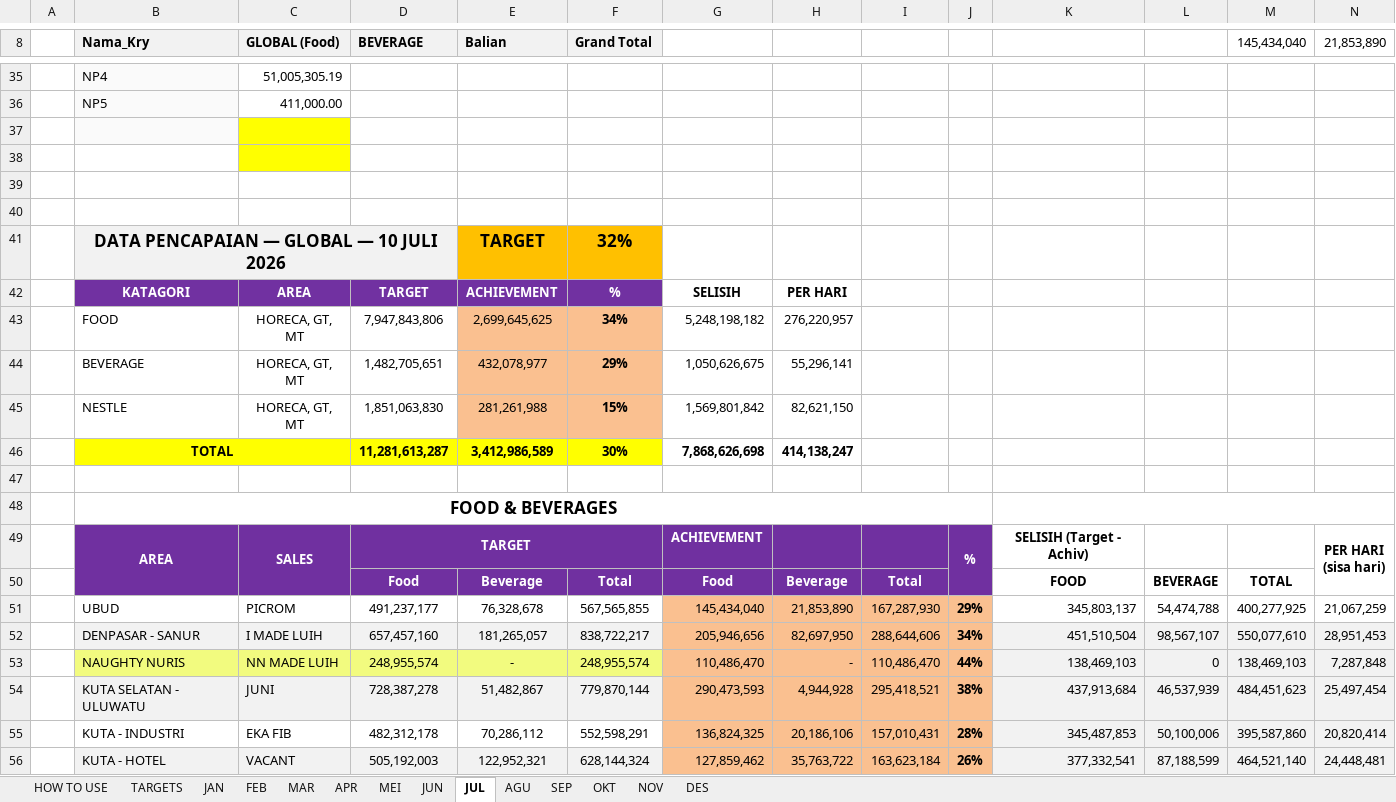
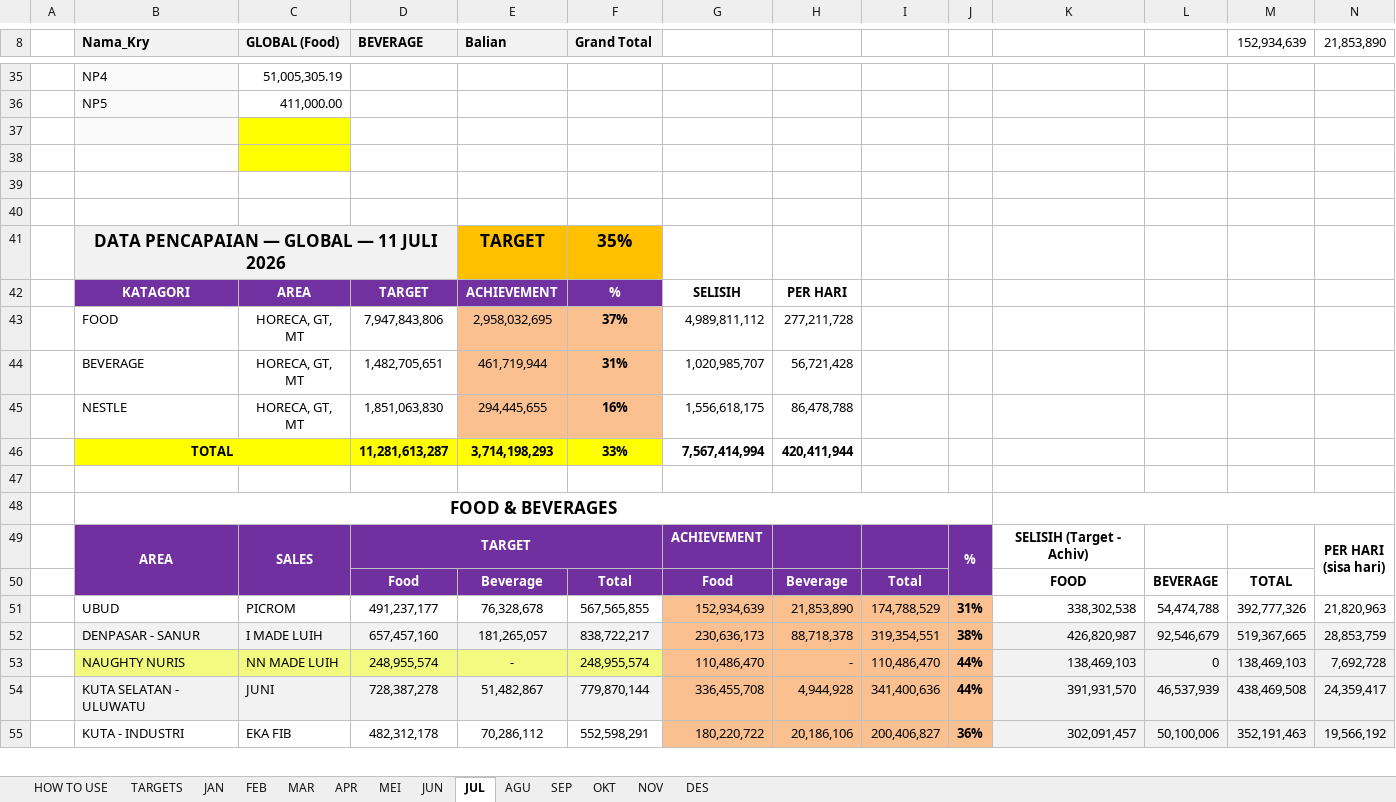
Before and after one commit to RandyT25/MKU-MKS-Area-Dashboard, an Excel workbook: uploads/DATA PENCAPAIAN 2026.xlsx, sheet JUL, drawn as a sheet; only a part is shown, gaps mark what is left out; values as stored, in another font and other column widths than the file's, no borders; conditional formats not drawn; removed rows and columns are numbered as before the commit, all else as after; the diff covers the shown part only; the diff names each change by its address in the sheet, - before the commit and + after, or states it on an @@ line.

Commit message:
Add files via upload

```diff
--- a/uploads/DATA PENCAPAIAN 2026.xlsx (sheet JUL)
+++ b/uploads/DATA PENCAPAIAN 2026.xlsx (sheet JUL)
-M8: 145,434,040
+M8: 152,934,639
-B41 (Nama_Kry): DATA PENCAPAIAN — GLOBAL — 10 JULI 2026
+B41 (Nama_Kry): DATA PENCAPAIAN — GLOBAL — 11 JULI 2026
-F41 (Grand Total): 32%
+F41 (Grand Total): 35%
-row 43:  | FOOD | HORECA, GT, MT | 7,947,843,806 | 2,699,645,625 | 34% | 5,248,198,182 | 276,220,957
-row 44:  | BEVERAGE | HORECA, GT, MT | 1,482,705,651 | 432,078,977 | 29% | 1,050,626,675 | 55,296,141
-row 45:  | NESTLE | HORECA, GT, MT | 1,851,063,830 | 281,261,988 | 15% | 1,569,801,842 | 82,621,150
-row 46:  | TOTAL |  | 11,281,613,287 | 3,412,986,589 | 30% | 7,868,626,698 | 414,138,247
+row 43:  | FOOD | HORECA, GT, MT | 7,947,843,806 | 2,958,032,695 | 37% | 4,989,811,112 | 277,211,728
+row 44:  | BEVERAGE | HORECA, GT, MT | 1,482,705,651 | 461,719,944 | 31% | 1,020,985,707 | 56,721,428
+row 45:  | NESTLE | HORECA, GT, MT | 1,851,063,830 | 294,445,655 | 16% | 1,556,618,175 | 86,478,788
+row 46:  | TOTAL |  | 11,281,613,287 | 3,714,198,293 | 33% | 7,567,414,994 | 420,411,944
-G51: 145,434,040
+G51: 152,934,639
-I51: 167,287,930
+I51: 174,788,529
-J51: 29%
+J51: 31%
-K51: 345,803,137
+K51: 338,302,538
-M51 (152,934,639): 400,277,925
+M51 (152,934,639): 392,777,326
-N51 (21,853,890): 21,067,259
+N51 (21,853,890): 21,820,963
-row 52:  | DENPASAR - SANUR | I MADE LUIH | 657,457,160 | 181,265,057 | 838,722,217 | 205,946,656 | 82,697,950 | 288,644,606 | 34% | 451,510,504 | 98,567,107 | 550,077,610 | 28,951,453
+row 52:  | DENPASAR - SANUR | I MADE LUIH | 657,457,160 | 181,265,057 | 838,722,217 | 230,636,173 | 88,718,378 | 319,354,551 | 38% | 426,820,987 | 92,546,679 | 519,367,665 | 28,853,759
-N53 (21,853,890): 7,287,848
+N53 (21,853,890): 7,692,728
-G54: 290,473,593
+G54: 336,455,708
-I54: 295,418,521
+I54: 341,400,636
-J54: 38%
+J54: 44%
-K54: 437,913,684
+K54: 391,931,570
-M54 (152,934,639): 484,451,623
+M54 (152,934,639): 438,469,508
-N54 (21,853,890): 25,497,454
+N54 (21,853,890): 24,359,417
-G55: 136,824,325
+G55: 180,220,722
-I55: 157,010,431
+I55: 200,406,827
-J55: 28%
+J55: 36%
-K55: 345,487,853
+K55: 302,091,457
-M55 (152,934,639): 395,587,860
+M55 (152,934,639): 352,191,463
-N55 (21,853,890): 20,820,414
+N55 (21,853,890): 19,566,192
-row 56:  | KUTA - HOTEL | VACANT | 505,192,003 | 122,952,321 | 628,144,324 | 127,859,462 | 35,763,722 | 163,623,184 | 26% | 377,332,541 | 87,188,599 | 464,521,140 | 24,448,481
```
Also changed, not shown: 28 added rows, 27 removed rows and 18 edited cells elsewhere in this sheet, sheet MEI, 4 other files.
